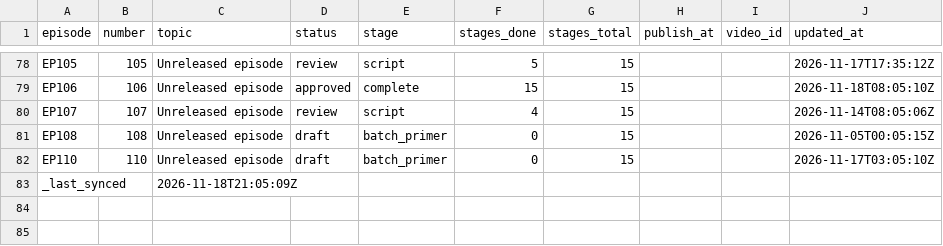
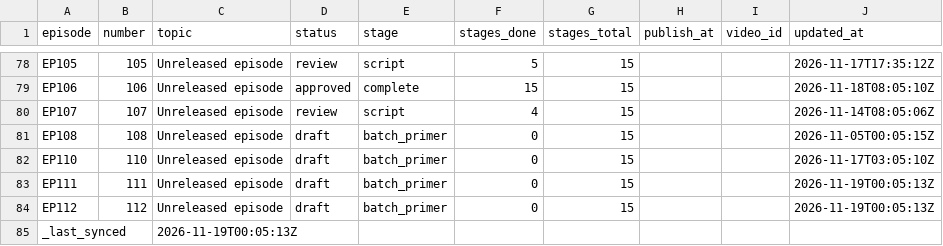
Before and after one commit to Dixon8303/ImaginariumOzone, a CSV file: status/production_status.csv, drawn as a sheet; only a part is shown, gaps mark what is left out.

Commit message:
sync: production status csv

```diff
--- a/status/production_status.csv
+++ b/status/production_status.csv
@@ -82,2 +82,4 @@ EP108,108,Unreleased episode,draft,batch_primer,0,15,,,2026-11-05T00:05:15Z
 EP110,110,Unreleased episode,draft,batch_primer,0,15,,,2026-11-17T03:05:10Z
-_last_synced,,2026-11-18T21:05:09Z,,,,,,,
+EP111,111,Unreleased episode,draft,batch_primer,0,15,,,2026-11-19T00:05:13Z
+EP112,112,Unreleased episode,draft,batch_primer,0,15,,,2026-11-19T00:05:13Z
+_last_synced,,2026-11-19T00:05:13Z,,,,,,,
```
